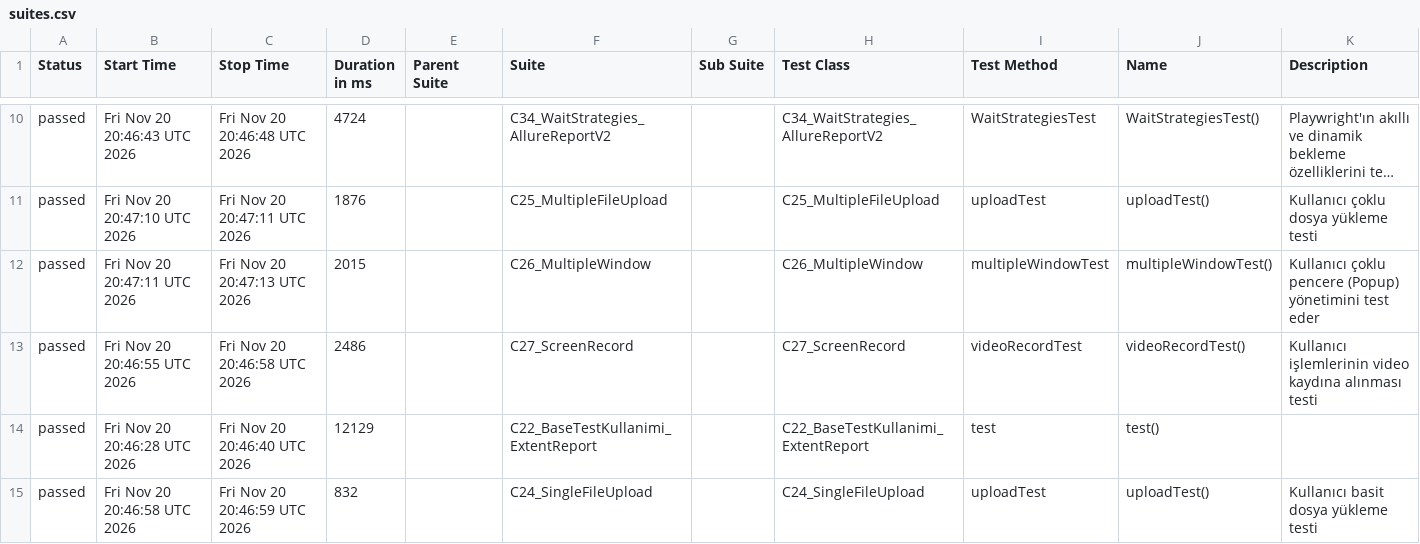
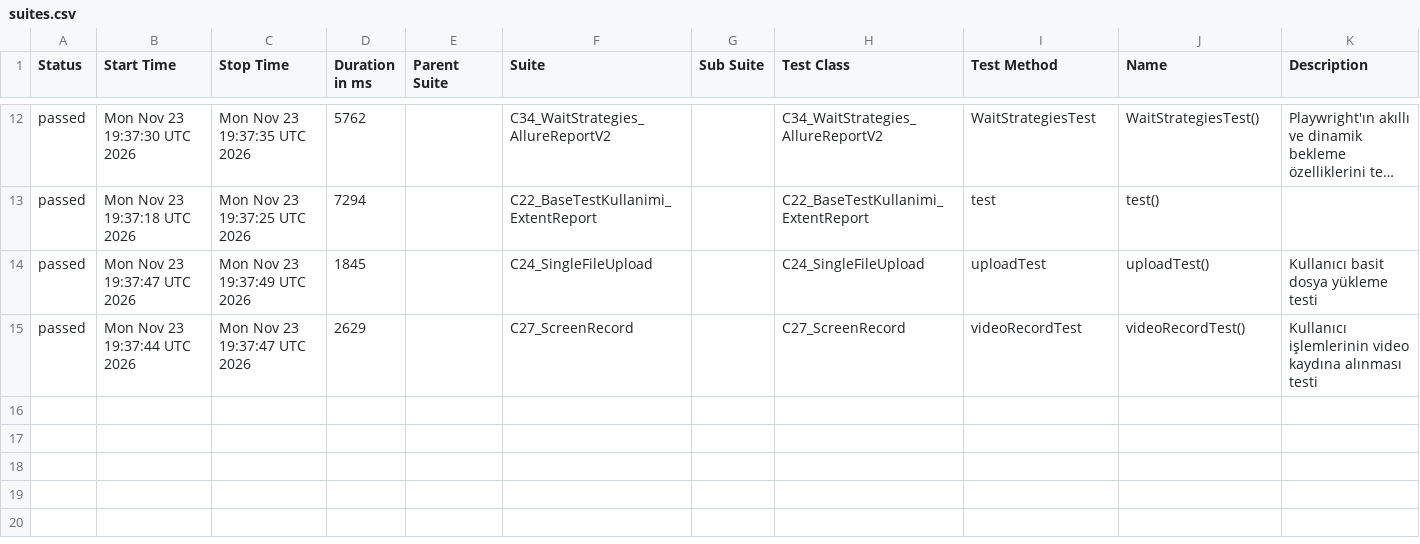
Before and after one commit to kilicCeren/TestAutomationWithPlaywrightJava, a CSV file: allure-history/data/suites.csv, drawn as a sheet; only a part is shown, gaps mark what is left out; long unchanged cells end in …; removed rows and columns are numbered as before the commit, all else as after; the diff covers the shown part only; the diff names each change by its address in the sheet, - before the commit and + after, or states it on an @@ line.

```diff
--- a/allure-history/data/suites.csv
+++ b/allure-history/data/suites.csv
-B12 (Start Time): Fri Nov 20 20:46:43 UTC 2026
+B12 (Start Time): Mon Nov 23 19:37:30 UTC 2026
-C12 (Stop Time): Fri Nov 20 20:46:48 UTC 2026
+C12 (Stop Time): Mon Nov 23 19:37:35 UTC 2026
-D12 (Duration in ms): 4724
+D12 (Duration in ms): 5762
-row 11: passed | Fri Nov 20 20:47:10 UTC 2026 | Fri Nov 20 20:47:11 UTC 2026 | 1876 |  | C25_MultipleFileUpload |  | C25_MultipleFileUpload | uploadTest | uploadTest() | Kullanıcı çoklu dosya yükleme testi
-row 12: passed | Fri Nov 20 20:47:11 UTC 2026 | Fri Nov 20 20:47:13 UTC 2026 | 2015 |  | C26_MultipleWindow |  | C26_MultipleWindow | multipleWindowTest | multipleWindowTest() | Kullanıcı çoklu pencere (Popup) yönetimini test eder
-row 13: passed | Fri Nov 20 20:46:55 UTC 2026 | Fri Nov 20 20:46:58 UTC 2026 | 2486 |  | C27_ScreenRecord |  | C27_ScreenRecord | videoRecordTest | videoRecordTest() | Kullanıcı işlemlerinin video kaydına alınması testi
-B13 (Start Time): Fri Nov 20 20:46:28 UTC 2026
+B13 (Start Time): Mon Nov 23 19:37:18 UTC 2026
-C13 (Stop Time): Fri Nov 20 20:46:40 UTC 2026
+C13 (Stop Time): Mon Nov 23 19:37:25 UTC 2026
-D13 (Duration in ms): 12129
+D13 (Duration in ms): 7294
-B14 (Start Time): Fri Nov 20 20:46:58 UTC 2026
+B14 (Start Time): Mon Nov 23 19:37:47 UTC 2026
-C14 (Stop Time): Fri Nov 20 20:46:59 UTC 2026
+C14 (Stop Time): Mon Nov 23 19:37:49 UTC 2026
-D14 (Duration in ms): 832
+D14 (Duration in ms): 1845
+row 15: passed | Mon Nov 23 19:37:44 UTC 2026 | Mon Nov 23 19:37:47 UTC 2026 | 2629 |  | C27_ScreenRecord |  | C27_ScreenRecord | videoRecordTest | videoRecordTest() | Kullanıcı işlemlerinin video kaydına alınması testi
```
Also changed, not shown: 4 added rows, 2 removed rows and 24 edited cells elsewhere in this file, allure-history/data/behaviors.csv, 43 other files.
